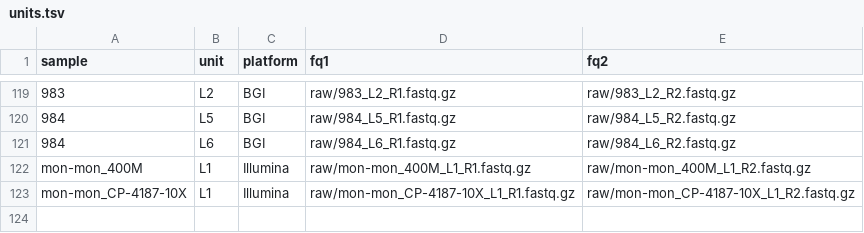
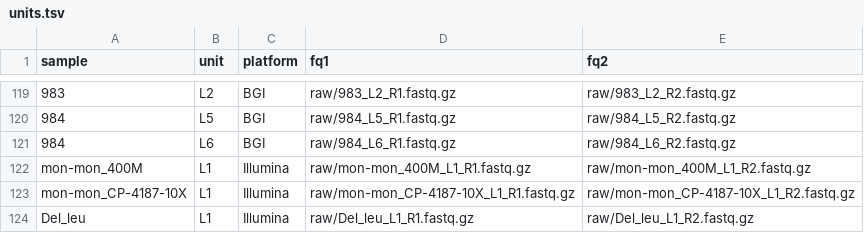
Before and after one commit to ltalignani/evo-shave, a TSV file: config/units.tsv, drawn as a sheet; only a part is shown, gaps mark what is left out.

Commit message:
Update sample and unit configuration files; add new sample 'Del_leu' and adjust existing entries

```diff
--- a/config/units.tsv
+++ b/config/units.tsv
@@ -123 +123,2 @@ mon-mon_400M	L1	Illumina	raw/mon-mon_400M_L1_R1.fastq.gz	raw/mon-mon_400M_L1_R2.
 mon-mon_CP-4187-10X	L1	Illumina	raw/mon-mon_CP-4187-10X_L1_R1.fastq.gz	raw/mon-mon_CP-4187-10X_L1_R2.fastq.gz
+Del_leu	L1	Illumina	raw/Del_leu_L1_R1.fastq.gz	raw/Del_leu_L1_R2.fastq.gz
```
Also changed, not shown: config/samples.tsv, config/units_6.tsv, 5 other files.
